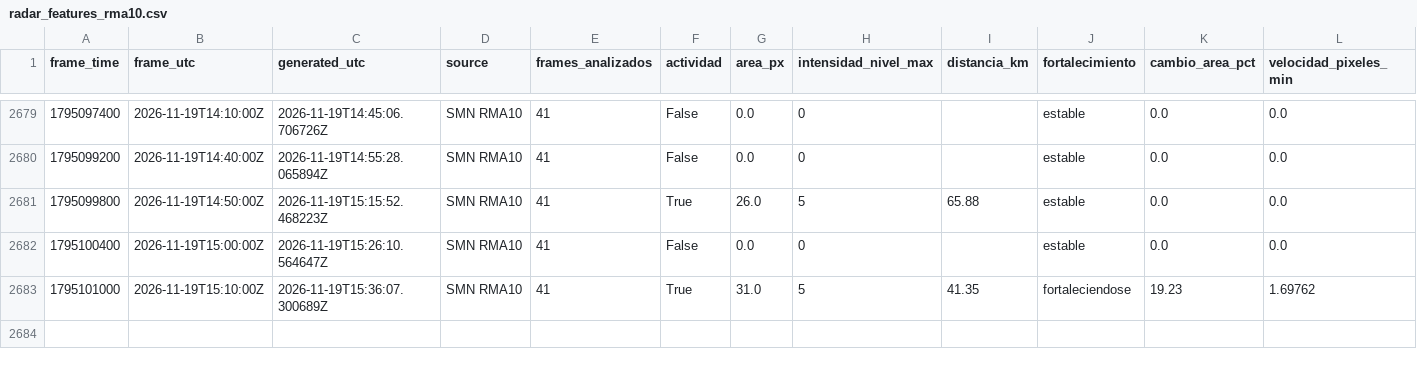
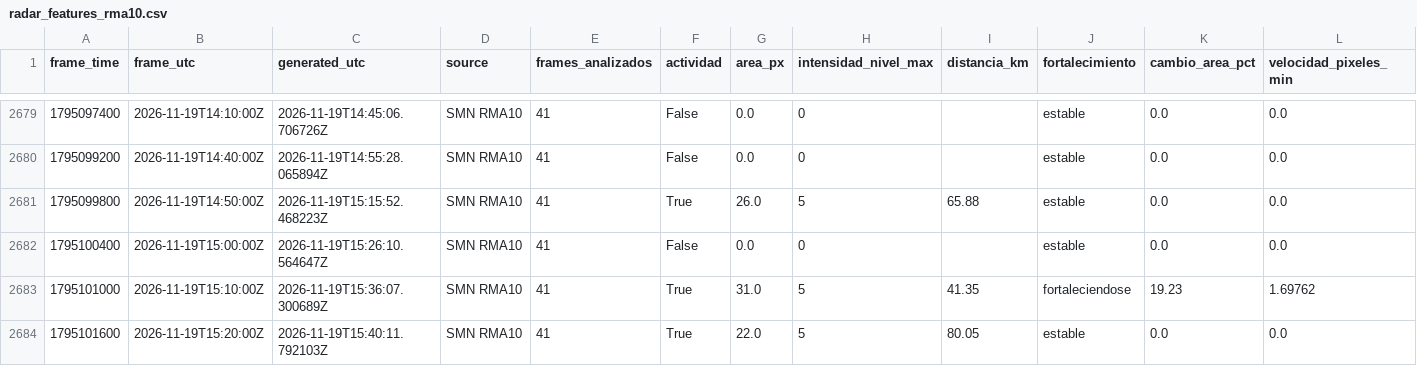
Before and after one commit to lucas12839/Clima-ar, a CSV file: data/radar/radar_features_rma10.csv, drawn as a sheet; only a part is shown, gaps mark what is left out; rows hold the shown columns only; the diff names each change by its address in the sheet, - before the commit and + after, or states it on an @@ line.

```diff
--- a/data/radar/radar_features_rma10.csv
+++ b/data/radar/radar_features_rma10.csv
+row 2684: 1795101600 | 2026-11-19T15:20:00Z | 2026-11-19T15:40:11.792103Z | SMN RMA10 | 41 | True | 22.0 | 5 | 80.05 | estable | 0.0 | 0.0
```
Also changed, not shown: data/ia/historial_inteligencia_tormenta.csv, data/ia/historial_meteorologico.csv, 20 other files.
